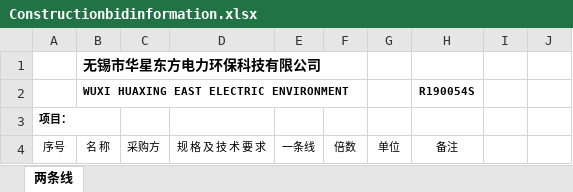
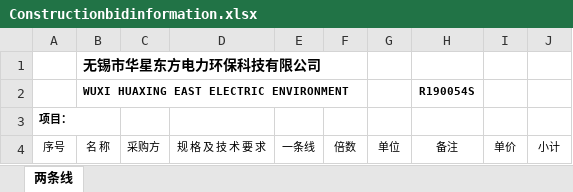
Before and after one commit to seahouse/hyerp, an Excel workbook: public/exceltemplate/Constructionbidinformation.xlsx, sheet 两条线, drawn as a sheet; values as stored, in another font and other column widths than the file's, no borders; charts and pictures not drawn; the diff names each change by its address in the sheet, - before the commit and + after, or states it on an @@ line.

```diff
--- a/public/exceltemplate/Constructionbidinformation.xlsx (sheet 两条线)
+++ b/public/exceltemplate/Constructionbidinformation.xlsx (sheet 两条线)
-I4: (empty)
+I4: 单价
-J4: (empty)
+J4: 小计
```
Also changed, not shown: 5 other files.
